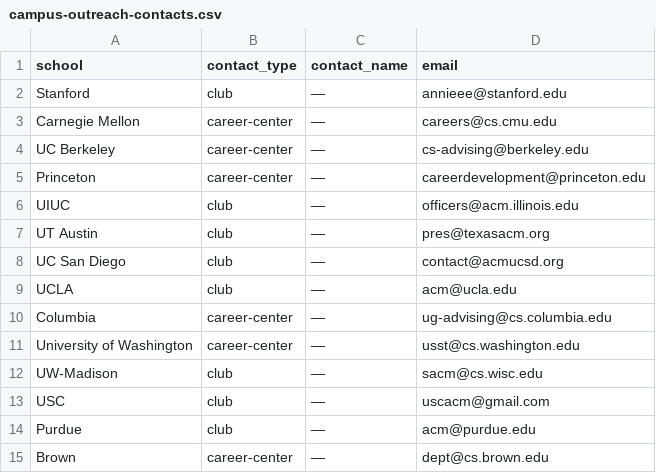
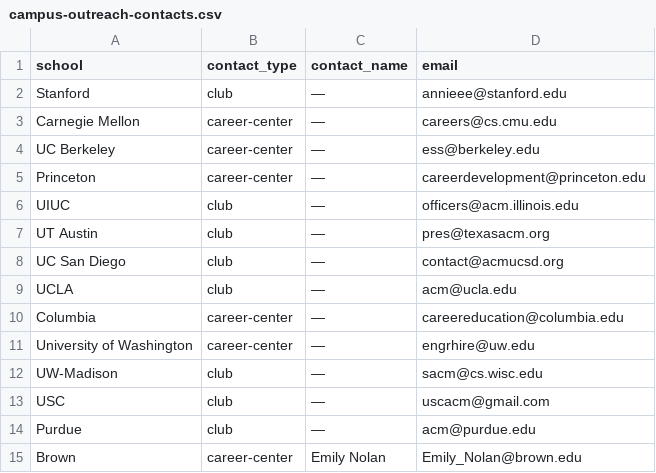
Before and after one commit to battisbog/loopready, a CSV file: scripts/campus-outreach-contacts.csv, drawn as a sheet.

```diff
--- a/scripts/campus-outreach-contacts.csv
+++ b/scripts/campus-outreach-contacts.csv
@@ -3,3 +3,3 @@ Stanford,club,—,annieee@stanford.edu
 Carnegie Mellon,career-center,—,careers@cs.cmu.edu
-UC Berkeley,career-center,—,cs-advising@berkeley.edu
+UC Berkeley,career-center,—,ess@berkeley.edu
 Princeton,career-center,—,careerdevelopment@princeton.edu
@@ -9,4 +9,4 @@ UC San Diego,club,—,contact@acmucsd.org
 UCLA,club,—,acm@ucla.edu
-Columbia,career-center,—,ug-advising@cs.columbia.edu
-University of Washington,career-center,—,usst@cs.washington.edu
+Columbia,career-center,—,careereducation@columbia.edu
+University of Washington,career-center,—,engrhire@uw.edu
 UW-Madison,club,—,sacm@cs.wisc.edu
@@ -14,2 +14,2 @@ USC,club,—,uscacm@gmail.com
 Purdue,club,—,acm@purdue.edu
-Brown,career-center,—,dept@cs.brown.edu
+Brown,career-center,Emily Nolan,Emily_Nolan@brown.edu
```
Also changed, not shown: scripts/college-discount-codes.csv, 4 other files.
